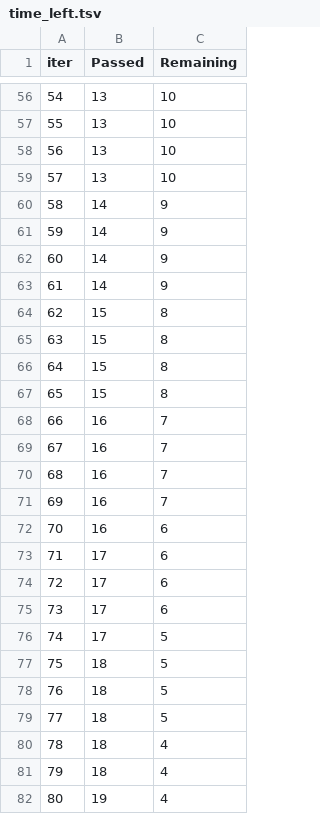
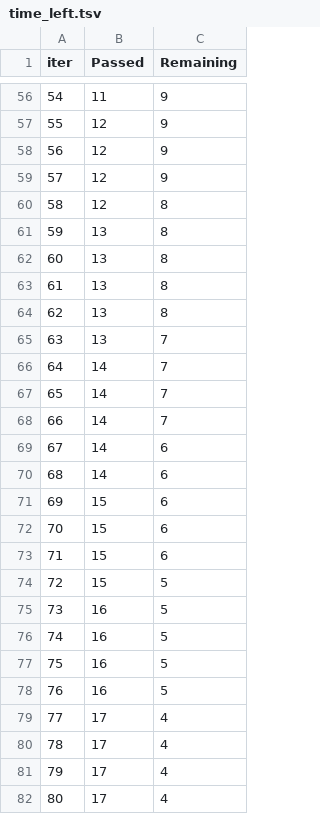
Before and after one commit to monisakhtar/mlproject, a TSV file: catboost_info/time_left.tsv, drawn as a sheet; only a part is shown, gaps mark what is left out; the diff covers the shown part only.

```diff
--- a/catboost_info/time_left.tsv
+++ b/catboost_info/time_left.tsv
@@ -56,27 +56,27 @@ iter	Passed	Remaining
-54	13	10
-55	13	10
-56	13	10
-57	13	10
-58	14	9
-59	14	9
-60	14	9
-61	14	9
-62	15	8
-63	15	8
-64	15	8
-65	15	8
-66	16	7
-67	16	7
-68	16	7
-69	16	7
-70	16	6
-71	17	6
-72	17	6
-73	17	6
-74	17	5
-75	18	5
-76	18	5
-77	18	5
-78	18	4
-79	18	4
-80	19	4
+54	11	9
+55	12	9
+56	12	9
+57	12	9
+58	12	8
+59	13	8
+60	13	8
+61	13	8
+62	13	8
+63	13	7
+64	14	7
+65	14	7
+66	14	7
+67	14	6
+68	14	6
+69	15	6
+70	15	6
+71	15	6
+72	15	5
+73	16	5
+74	16	5
+75	16	5
+76	16	5
+77	17	4
+78	17	4
+79	17	4
+80	17	4
```
Also changed, not shown: 111 edited cells elsewhere in this file, 8 other files.
